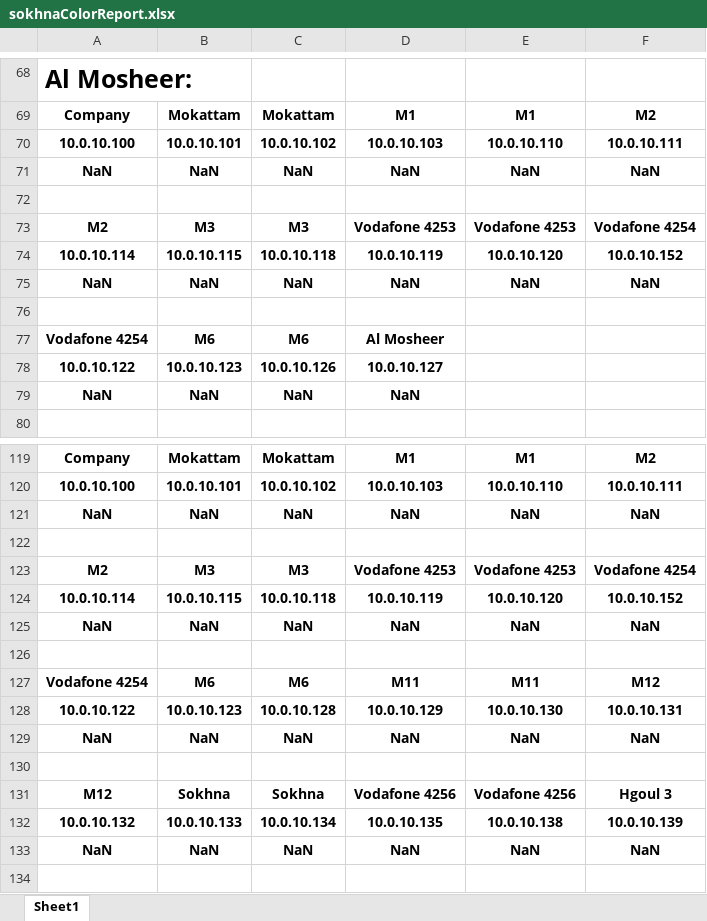
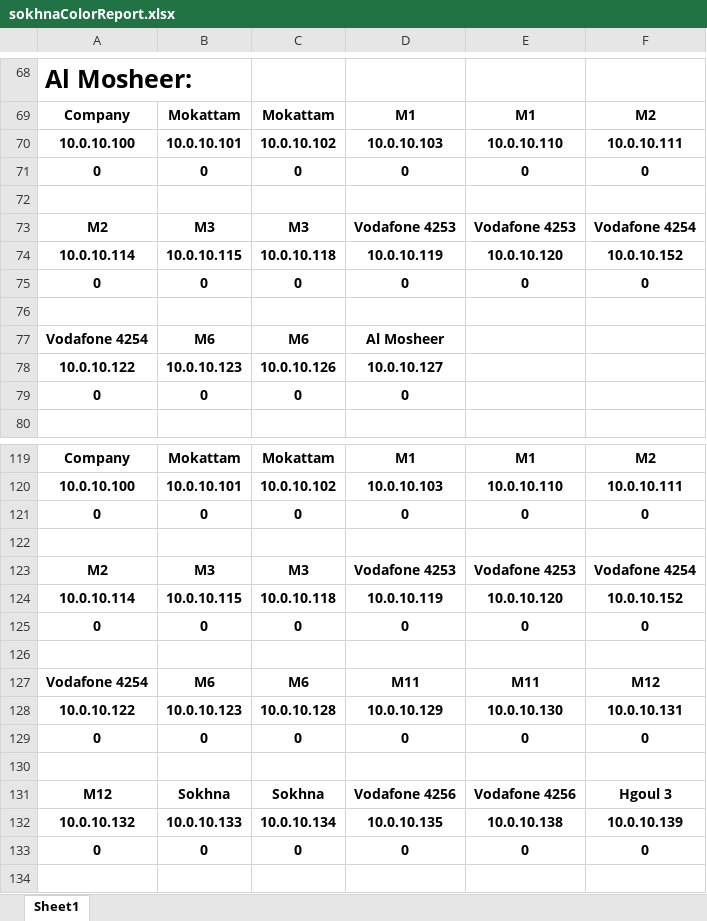
Before and after one commit to BedroomProjects/Pingo, an Excel workbook: WatanyaPingTester/bin/Debug/res/sokhnaColorReport.xlsx, sheet Sheet1, drawn as a sheet; only a part is shown, gaps mark what is left out; values as stored, in another font and other column widths than the file's, no borders; conditional formats not drawn; removed rows and columns are numbered as before the commit, all else as after; the diff covers the shown part only; the diff names each change by its address in the sheet, - before the commit and + after, or states it on an @@ line.

```diff
--- a/WatanyaPingTester/bin/Debug/res/sokhnaColorReport.xlsx (sheet Sheet1)
+++ b/WatanyaPingTester/bin/Debug/res/sokhnaColorReport.xlsx (sheet Sheet1)
-row 71: NaN | NaN | NaN | NaN | NaN | NaN
+row 71: 0 | 0 | 0 | 0 | 0 | 0
-row 75: NaN | NaN | NaN | NaN | NaN | NaN
+row 75: 0 | 0 | 0 | 0 | 0 | 0
-row 79: NaN | NaN | NaN | NaN
+row 79: 0 | 0 | 0 | 0
-row 121: NaN | NaN | NaN | NaN | NaN | NaN
+row 121: 0 | 0 | 0 | 0 | 0 | 0
-row 125: NaN | NaN | NaN | NaN | NaN | NaN
+row 125: 0 | 0 | 0 | 0 | 0 | 0
-row 129: NaN | NaN | NaN | NaN | NaN | NaN
+row 129: 0 | 0 | 0 | 0 | 0 | 0
-row 133: NaN | NaN | NaN | NaN | NaN | NaN
+row 133: 0 | 0 | 0 | 0 | 0 | 0
```
Also changed, not shown: 25 added rows, 25 removed rows and 1 edited cell elsewhere in this sheet, 12 other files.
